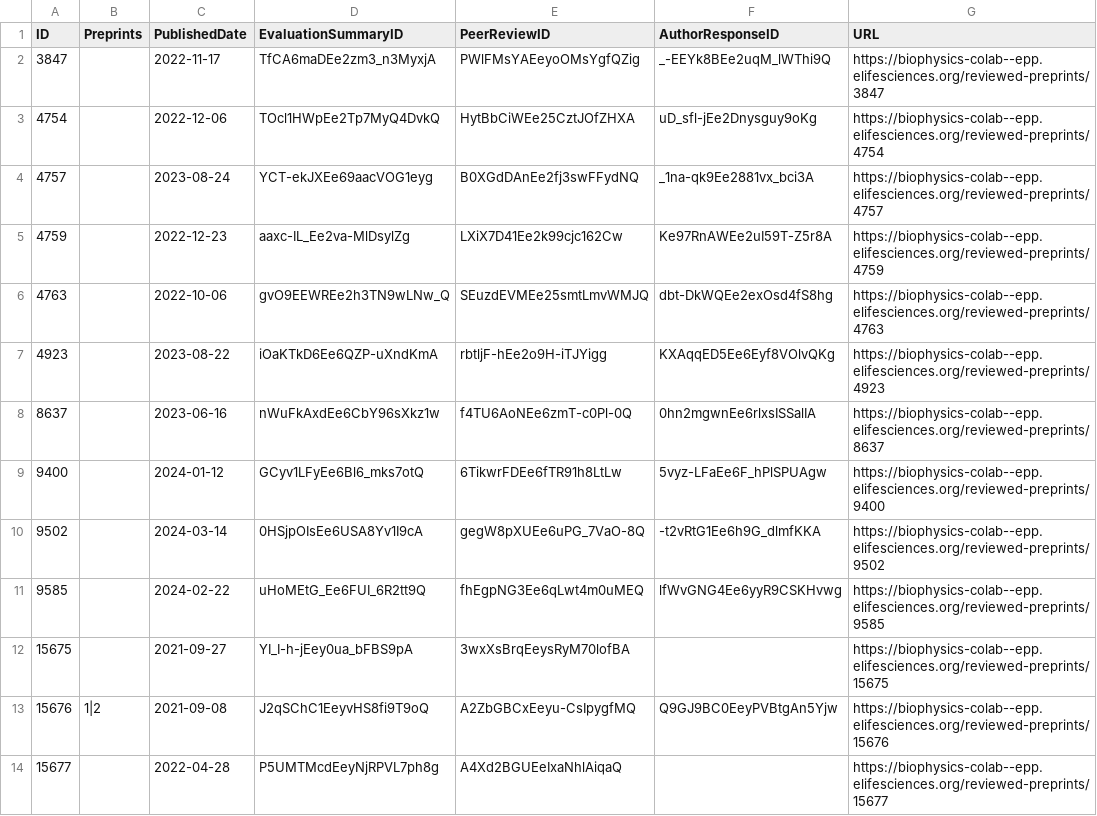
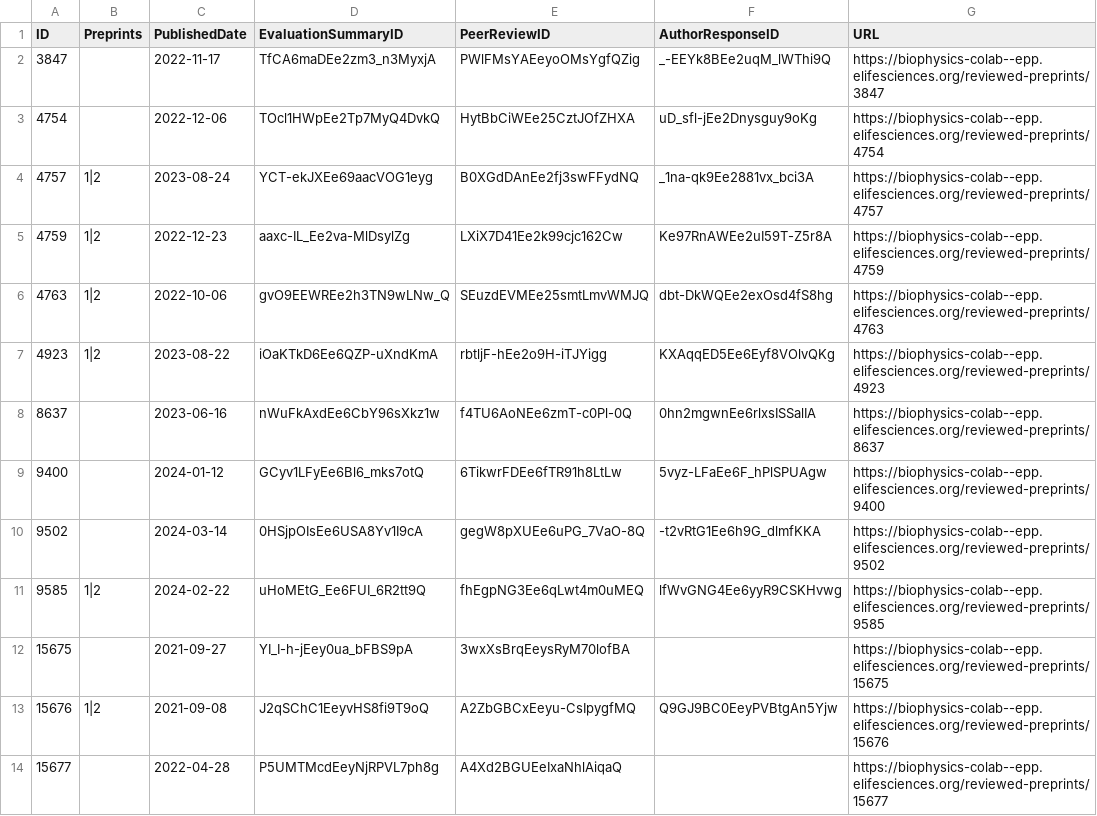
Before and after one commit to elifesciences/import-manuscript-json-store, a CSV file: scripts/manuscript_data.csv, drawn as a sheet.

```diff
--- a/scripts/manuscript_data.csv
+++ b/scripts/manuscript_data.csv
@@ -3,6 +3,6 @@ ID,Preprints,PublishedDate,EvaluationSummaryID,PeerReviewID,AuthorResponseID,URL
 4754,,2022-12-06,TOcl1HWpEe2Tp7MyQ4DvkQ,HytBbCiWEe25CztJOfZHXA,uD_sfl-jEe2Dnysguy9oKg,https://biophysics-colab--epp.elifesciences.org/reviewed-preprints/4754
-4757,,2023-08-24,YCT-ekJXEe69aacVOG1eyg,B0XGdDAnEe2fj3swFFydNQ,_1na-qk9Ee2881vx_bci3A,https://biophysics-colab--epp.elifesciences.org/reviewed-preprints/4757
-4759,,2022-12-23,aaxc-IL_Ee2va-MlDsylZg,LXiX7D41Ee2k99cjc162Cw,Ke97RnAWEe2uI59T-Z5r8A,https://biophysics-colab--epp.elifesciences.org/reviewed-preprints/4759
-4763,,2022-10-06,gvO9EEWREe2h3TN9wLNw_Q,SEuzdEVMEe25smtLmvWMJQ,dbt-DkWQEe2exOsd4fS8hg,https://biophysics-colab--epp.elifesciences.org/reviewed-preprints/4763
-4923,,2023-08-22,iOaKTkD6Ee6QZP-uXndKmA,rbtljF-hEe2o9H-iTJYigg,KXAqqED5Ee6Eyf8VOlvQKg,https://biophysics-colab--epp.elifesciences.org/reviewed-preprints/4923
+4757,1|2,2023-08-24,YCT-ekJXEe69aacVOG1eyg,B0XGdDAnEe2fj3swFFydNQ,_1na-qk9Ee2881vx_bci3A,https://biophysics-colab--epp.elifesciences.org/reviewed-preprints/4757
+4759,1|2,2022-12-23,aaxc-IL_Ee2va-MlDsylZg,LXiX7D41Ee2k99cjc162Cw,Ke97RnAWEe2uI59T-Z5r8A,https://biophysics-colab--epp.elifesciences.org/reviewed-preprints/4759
+4763,1|2,2022-10-06,gvO9EEWREe2h3TN9wLNw_Q,SEuzdEVMEe25smtLmvWMJQ,dbt-DkWQEe2exOsd4fS8hg,https://biophysics-colab--epp.elifesciences.org/reviewed-preprints/4763
+4923,1|2,2023-08-22,iOaKTkD6Ee6QZP-uXndKmA,rbtljF-hEe2o9H-iTJYigg,KXAqqED5Ee6Eyf8VOlvQKg,https://biophysics-colab--epp.elifesciences.org/reviewed-preprints/4923
 8637,,2023-06-16,nWuFkAxdEe6CbY96sXkz1w,f4TU6AoNEe6zmT-c0Pl-0Q,0hn2mgwnEe6rlxsISSalIA,https://biophysics-colab--epp.elifesciences.org/reviewed-preprints/8637
@@ -10,3 +10,3 @@ ID,Preprints,PublishedDate,EvaluationSummaryID,PeerReviewID,AuthorResponseID,URL
 9502,,2024-03-14,0HSjpOIsEe6USA8Yv1I9cA,gegW8pXUEe6uPG_7VaO-8Q,-t2vRtG1Ee6h9G_dlmfKKA,https://biophysics-colab--epp.elifesciences.org/reviewed-preprints/9502
-9585,,2024-02-22,uHoMEtG_Ee6FUI_6R2tt9Q,fhEgpNG3Ee6qLwt4m0uMEQ,lfWvGNG4Ee6yyR9CSKHvwg,https://biophysics-colab--epp.elifesciences.org/reviewed-preprints/9585
+9585,1|2,2024-02-22,uHoMEtG_Ee6FUI_6R2tt9Q,fhEgpNG3Ee6qLwt4m0uMEQ,lfWvGNG4Ee6yyR9CSKHvwg,https://biophysics-colab--epp.elifesciences.org/reviewed-preprints/9585
 15675,,2021-09-27,YI_I-h-jEey0ua_bFBS9pA,3wxXsBrqEeysRyM70lofBA,,https://biophysics-colab--epp.elifesciences.org/reviewed-preprints/15675
```
Also changed, not shown: 5 other files.
